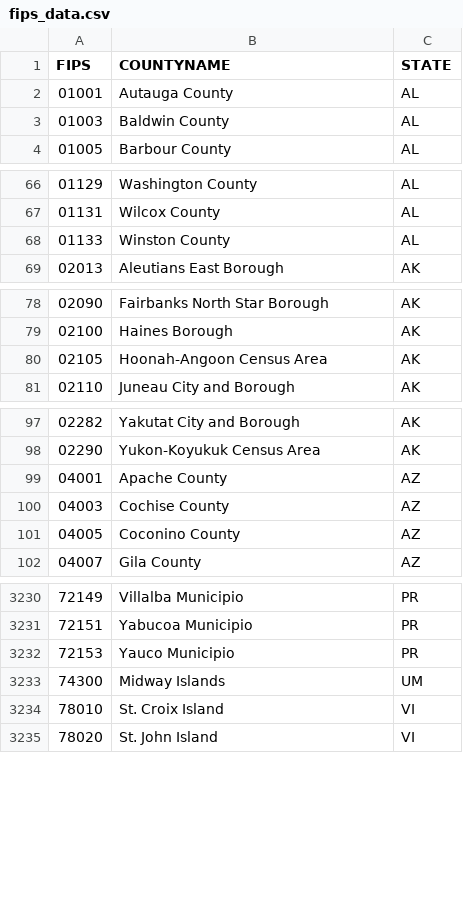
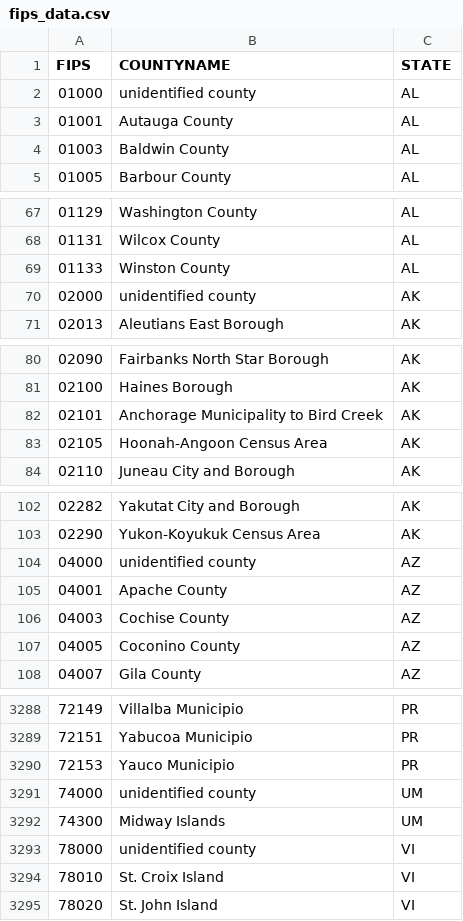
Before and after one commit to d-burke-data/Project_03, a CSV file: Data/fips_data.csv, drawn as a sheet; only a part is shown, gaps mark what is left out; the diff covers the shown part only; the diff names each change by its address in the sheet, - before the commit and + after, or states it on an @@ line.

```diff
--- a/Data/fips_data.csv
+++ b/Data/fips_data.csv
+row 2: 01000 | unidentified county | AL
+row 70: 02000 | unidentified county | AK
+row 82: 02101 | Anchorage Municipality to Bird Creek | AK
+row 104: 04000 | unidentified county | AZ
+row 3291: 74000 | unidentified county | UM
+row 3293: 78000 | unidentified county | VI
```
Also changed, not shown: 54 added rows elsewhere in this file, 3 other files.
